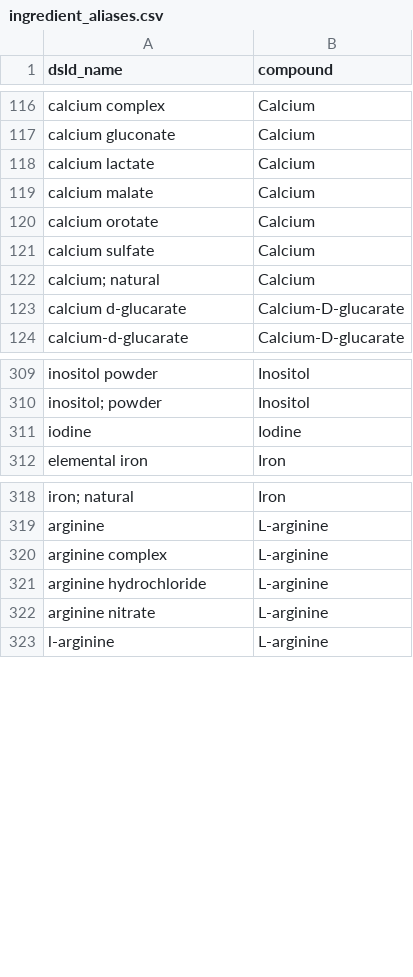
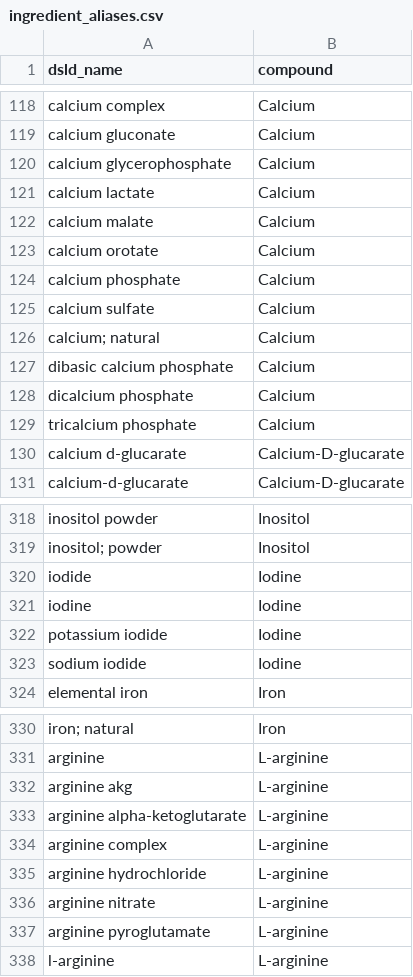
Before and after one commit to sdeshp0/dietary_supplement_database_app, a CSV file: data/ingredient_aliases.csv, drawn as a sheet; only a part is shown, gaps mark what is left out; the diff covers the shown part only; the diff names each change by its address in the sheet, - before the commit and + after, or states it on an @@ line.

```diff
--- a/data/ingredient_aliases.csv
+++ b/data/ingredient_aliases.csv
+row 120: calcium glycerophosphate | Calcium
+row 124: calcium phosphate | Calcium
+row 127: dibasic calcium phosphate | Calcium
+row 128: dicalcium phosphate | Calcium
+row 129: tricalcium phosphate | Calcium
+row 320: iodide | Iodine
+row 322: potassium iodide | Iodine
+row 323: sodium iodide | Iodine
+row 332: arginine akg | L-arginine
+row 333: arginine alpha-ketoglutarate | L-arginine
+row 337: arginine pyroglutamate | L-arginine
```
Also changed, not shown: 14 added rows elsewhere in this file, data/ingredient_alias_candidates.csv, 2 other files.
